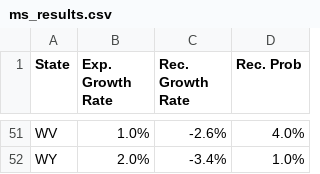
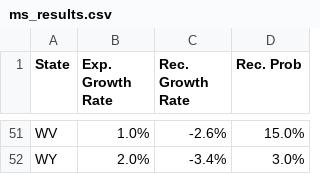
Before and after one commit to acheck10/website, a CSV file: ms_results.csv, drawn as a sheet; only a part is shown, gaps mark what is left out; the diff covers the shown part only; the diff names each change by its address in the sheet, - before the commit and + after, or states it on an @@ line.

```diff
--- a/ms_results.csv
+++ b/ms_results.csv
-D51 (Rec. Prob): 4.0%
+D51 (Rec. Prob): 15.0%
-D52 (Rec. Prob): 1.0%
+D52 (Rec. Prob): 3.0%
```
Also changed, not shown: 63 edited cells elsewhere in this file, rec_probs.csv, 4 other files.
